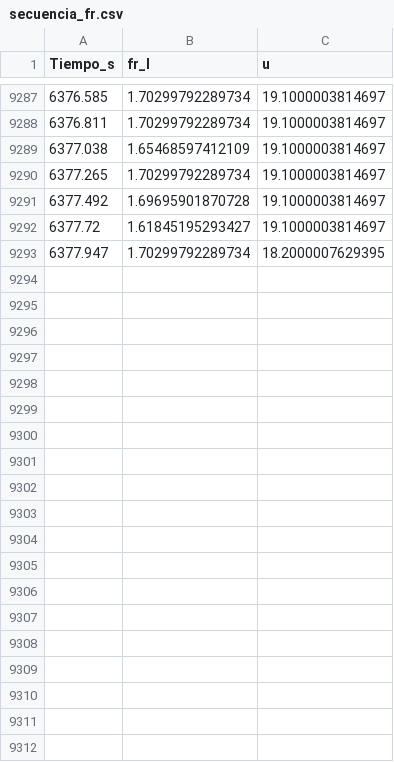
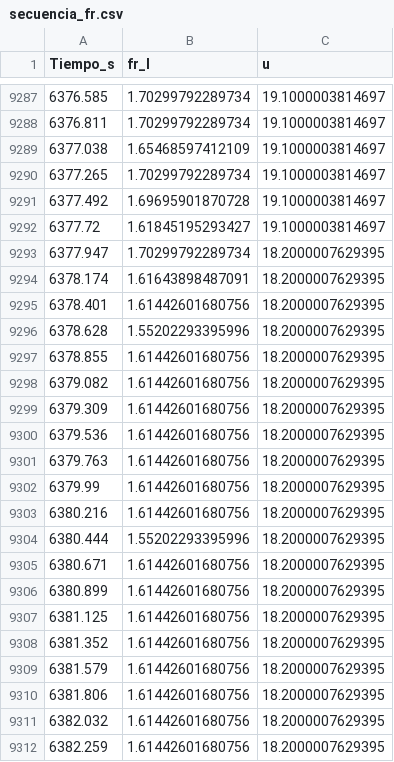
Before and after one commit to AlessandroJair/ControlSystemLight, a CSV file: data/secuencia_fr.csv, drawn as a sheet; only a part is shown, gaps mark what is left out; the diff covers the shown part only; the diff names each change by its address in the sheet, - before the commit and + after, or states it on an @@ line.

Commit message:
Data update

```diff
--- a/data/secuencia_fr.csv
+++ b/data/secuencia_fr.csv
+row 9294: 6378.174 | 1.61643898487091 | 18.2000007629395
+row 9295: 6378.401 | 1.61442601680756 | 18.2000007629395
+row 9296: 6378.628 | 1.55202293395996 | 18.2000007629395
+row 9297: 6378.855 | 1.61442601680756 | 18.2000007629395
+row 9298: 6379.082 | 1.61442601680756 | 18.2000007629395
+row 9299: 6379.309 | 1.61442601680756 | 18.2000007629395
+row 9300: 6379.536 | 1.61442601680756 | 18.2000007629395
+row 9301: 6379.763 | 1.61442601680756 | 18.2000007629395
+row 9302: 6379.99 | 1.61442601680756 | 18.2000007629395
+row 9303: 6380.216 | 1.61442601680756 | 18.2000007629395
+row 9304: 6380.444 | 1.55202293395996 | 18.2000007629395
+row 9305: 6380.671 | 1.61442601680756 | 18.2000007629395
+row 9306: 6380.899 | 1.61442601680756 | 18.2000007629395
+row 9307: 6381.125 | 1.61442601680756 | 18.2000007629395
+row 9308: 6381.352 | 1.61442601680756 | 18.2000007629395
+row 9309: 6381.579 | 1.61442601680756 | 18.2000007629395
+row 9310: 6381.806 | 1.61442601680756 | 18.2000007629395
+row 9311: 6382.032 | 1.61442601680756 | 18.2000007629395
+row 9312: 6382.259 | 1.61442601680756 | 18.2000007629395
```
Also changed, not shown: 28 added rows elsewhere in this file, data/secuencia_azul.csv, data/secuencia_roja.csv, 1 other file.
